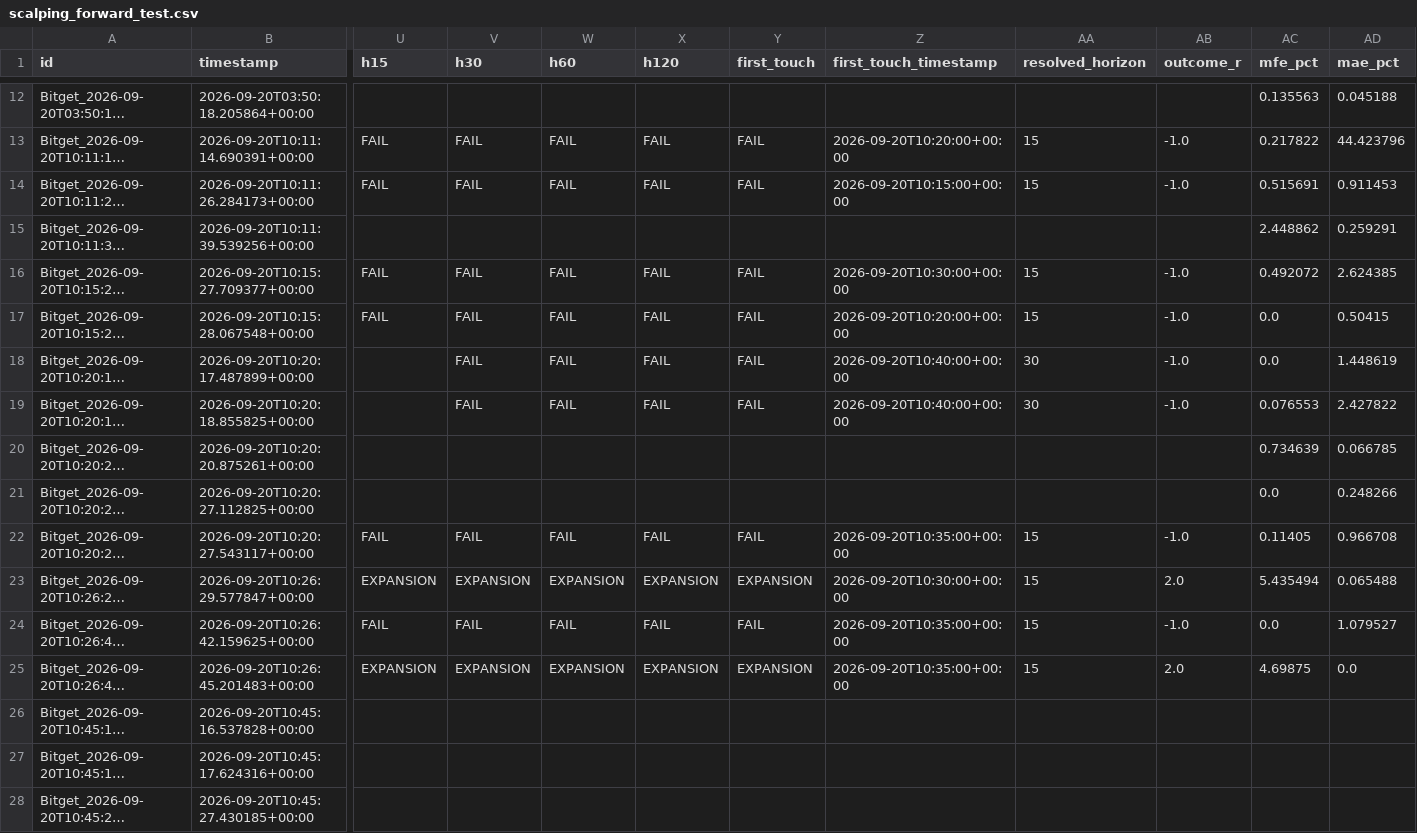
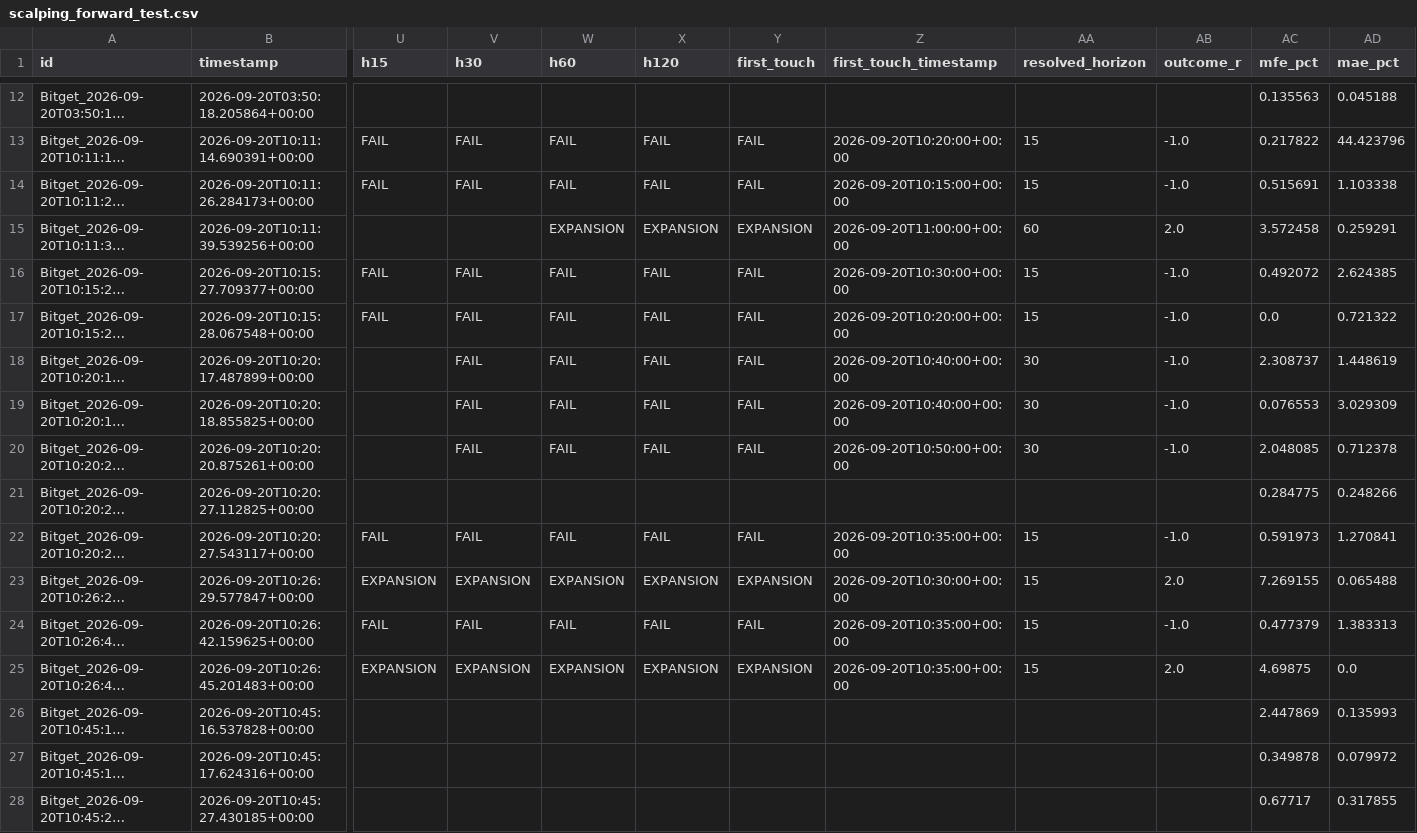
Before and after one commit to KikikJourney/Crypto-Scanner, a CSV file: data/scalping_forward_test.csv, drawn as a sheet; only a part is shown, gaps mark what is left out; long unchanged cells end in …; the diff covers the shown part only; the diff names each change by its address in the sheet, - before the commit and + after, or states it on an @@ line.

```diff
--- a/data/scalping_forward_test.csv
+++ b/data/scalping_forward_test.csv
-AD14 (mae_pct): 0.911453
+AD14 (mae_pct): 1.103338
-W15 (h60): (empty)
+W15 (h60): EXPANSION
-X15 (h120): (empty)
+X15 (h120): EXPANSION
-Y15 (first_touch): (empty)
+Y15 (first_touch): EXPANSION
-Z15 (first_touch_timestamp): (empty)
+Z15 (first_touch_timestamp): 2026-09-20T11:00:00+00:00
-AA15 (resolved_horizon): (empty)
+AA15 (resolved_horizon): 60
-AB15 (outcome_r): (empty)
+AB15 (outcome_r): 2.0
-AC15 (mfe_pct): 2.448862
+AC15 (mfe_pct): 3.572458
-AD17 (mae_pct): 0.50415
+AD17 (mae_pct): 0.721322
-AC18 (mfe_pct): 0.0
+AC18 (mfe_pct): 2.308737
-AD19 (mae_pct): 2.427822
+AD19 (mae_pct): 3.029309
-V20 (h30): (empty)
+V20 (h30): FAIL
-W20 (h60): (empty)
+W20 (h60): FAIL
-X20 (h120): (empty)
+X20 (h120): FAIL
-Y20 (first_touch): (empty)
+Y20 (first_touch): FAIL
-Z20 (first_touch_timestamp): (empty)
+Z20 (first_touch_timestamp): 2026-09-20T10:50:00+00:00
-AA20 (resolved_horizon): (empty)
+AA20 (resolved_horizon): 30
-AB20 (outcome_r): (empty)
+AB20 (outcome_r): -1.0
-AC20 (mfe_pct): 0.734639
+AC20 (mfe_pct): 2.048085
-AD20 (mae_pct): 0.066785
+AD20 (mae_pct): 0.712378
-AC21 (mfe_pct): 0.0
+AC21 (mfe_pct): 0.284775
-AC22 (mfe_pct): 0.11405
+AC22 (mfe_pct): 0.591973
-AD22 (mae_pct): 0.966708
+AD22 (mae_pct): 1.270841
-AC23 (mfe_pct): 5.435494
+AC23 (mfe_pct): 7.269155
-AC24 (mfe_pct): 0.0
+AC24 (mfe_pct): 0.477379
-AD24 (mae_pct): 1.079527
+AD24 (mae_pct): 1.383313
-AC26 (mfe_pct): (empty)
+AC26 (mfe_pct): 2.447869
-AD26 (mae_pct): (empty)
+AD26 (mae_pct): 0.135993
-AC27 (mfe_pct): (empty)
+AC27 (mfe_pct): 0.349878
-AD27 (mae_pct): (empty)
+AD27 (mae_pct): 0.079972
-AC28 (mfe_pct): (empty)
+AC28 (mfe_pct): 0.67717
-AD28 (mae_pct): (empty)
+AD28 (mae_pct): 0.317855
```
Also changed, not shown: 4 added rows elsewhere in this file, data/actionable_signals.csv, data/scalping_action_history.csv, 6 other files.
